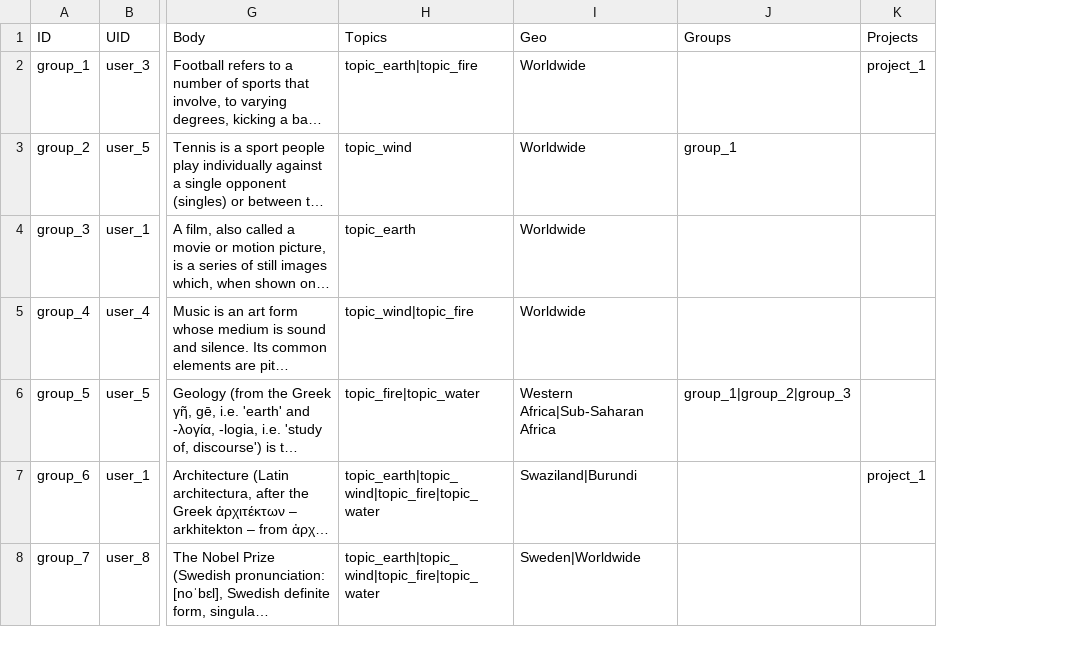
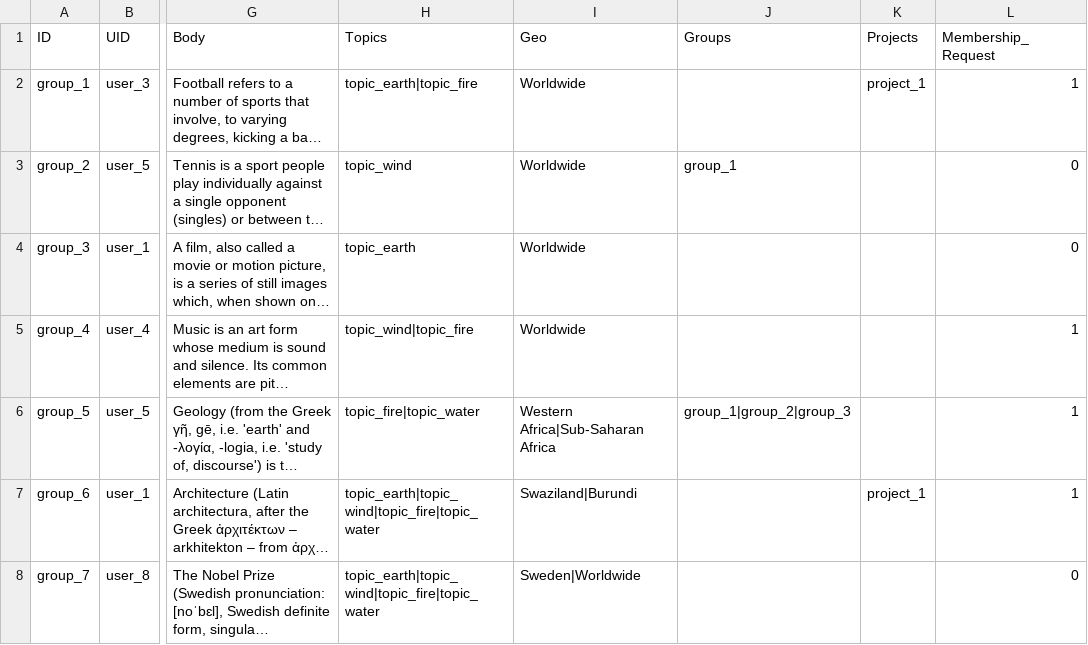
Before and after one commit to capacity4dev/capacity4more, a CSV file: capacity4more/modules/c4m/demo/c4m_demo_content/csv/node/group.csv, drawn as a sheet; only a part is shown, gaps mark what is left out; long unchanged cells end in …; the diff names each change by its address in the sheet, - before the commit and + after, or states it on an @@ line.

Commit message:
Add membership request status (open/moderated) to demo groups/projects

```diff
--- a/capacity4more/modules/c4m/demo/c4m_demo_content/csv/node/group.csv
+++ b/capacity4more/modules/c4m/demo/c4m_demo_content/csv/node/group.csv
+column L (Membership_Request), rows 2-8: 1 | 0 | 0 | 1 | 1 | 1 | 0
```
Also changed, not shown: capacity4more/modules/c4m/demo/c4m_demo_content/csv/node/project.csv, 3 other files.
